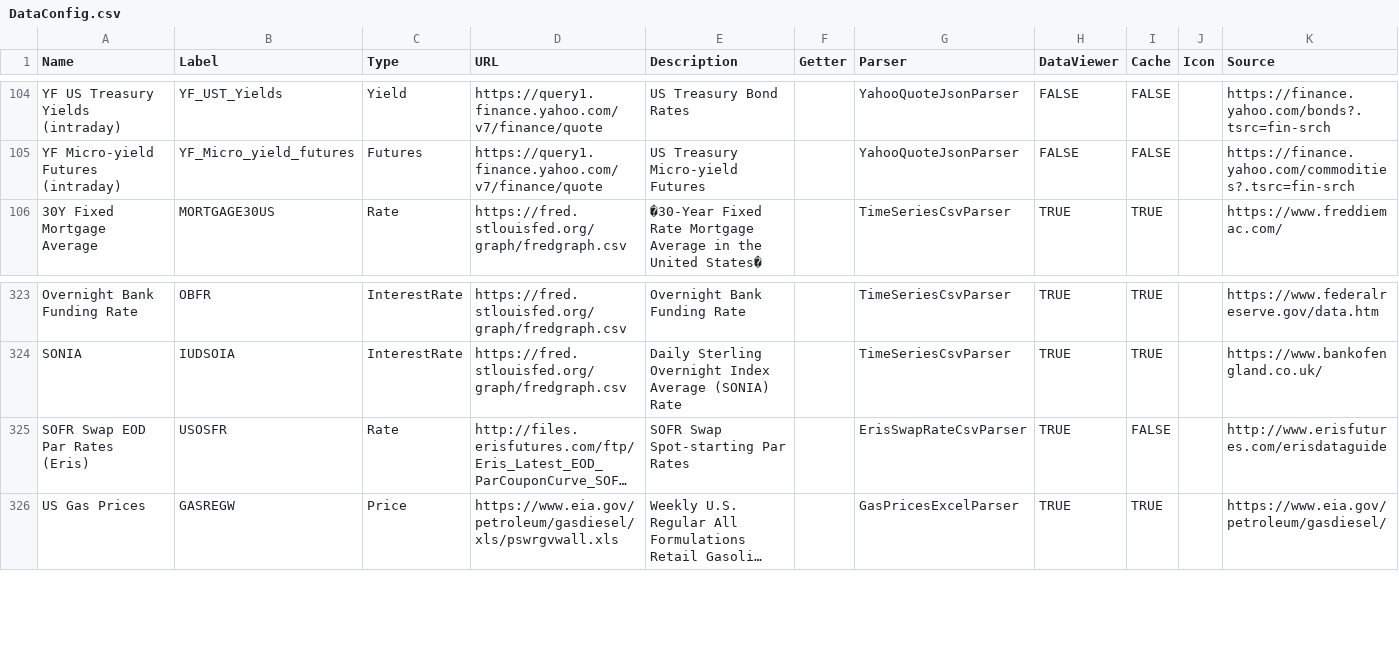
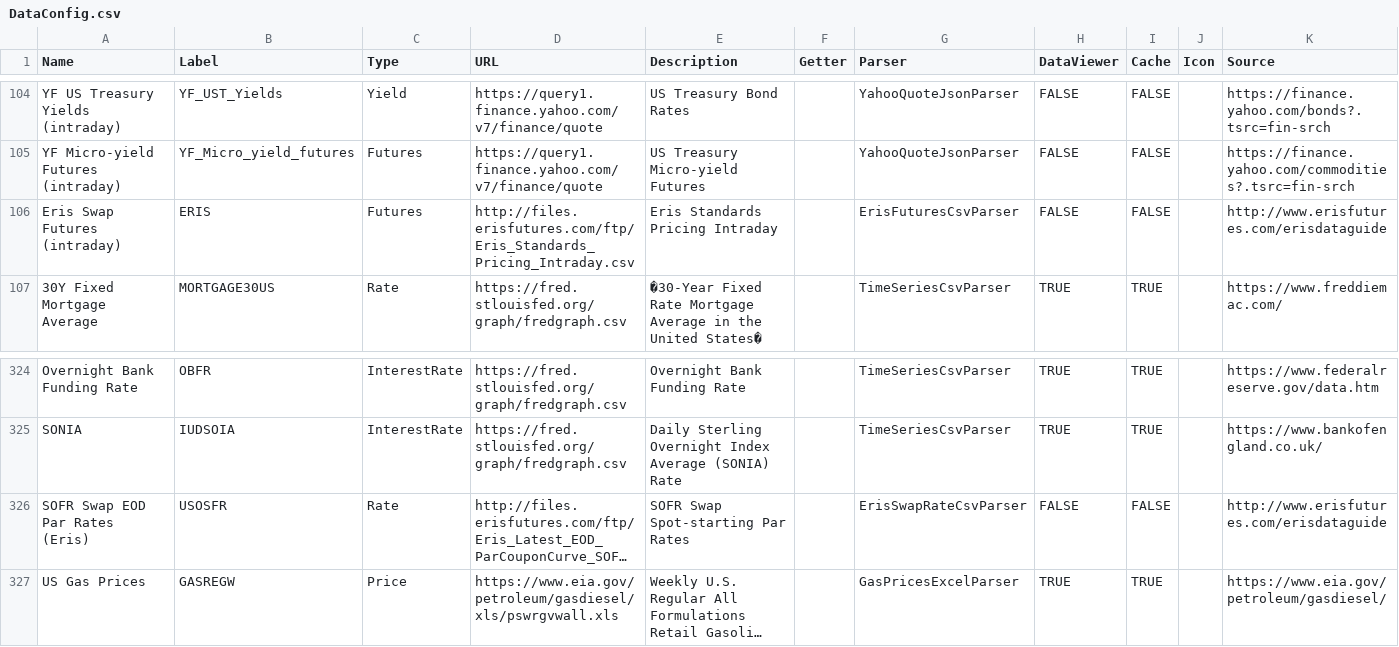
Before and after one commit to justin-cyr/inflationHub, a CSV file: backend/DataConfig.csv, drawn as a sheet; only a part is shown, gaps mark what is left out; long unchanged cells end in …; addresses are those after the commit; rows hold the shown columns only; the diff names each change by its address in the sheet, - before the commit and + after, or states it on an @@ line.

Commit message:
Added Eris swap futures intraday prices.

```diff
--- a/backend/DataConfig.csv
+++ b/backend/DataConfig.csv
+row 106: Eris Swap Futures (intraday) | ERIS | Futures | http://files.erisfutures.com/ftp/Eris_Standards_Pricing_Intraday.csv | Eris Standards Pricing Intraday |  | ErisFuturesCsvParser | FALSE | FALSE |  | http://www.erisfutures.com/erisdataguide
-H326 (DataViewer): TRUE
+H326 (DataViewer): FALSE
```
Also changed, not shown: 1 other file.
